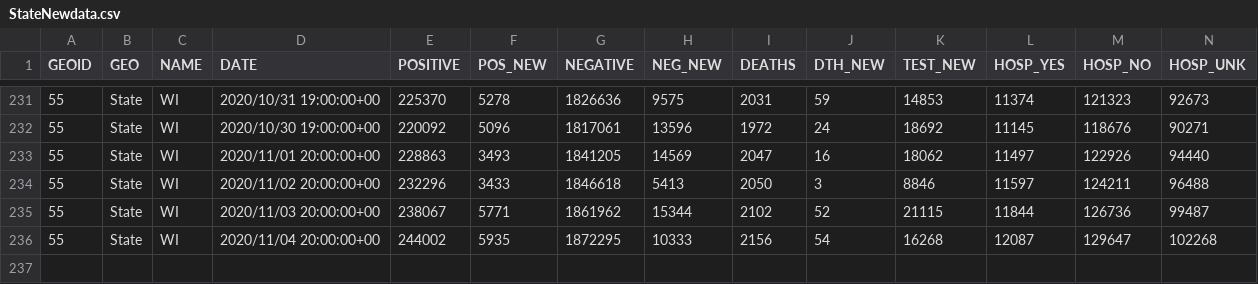
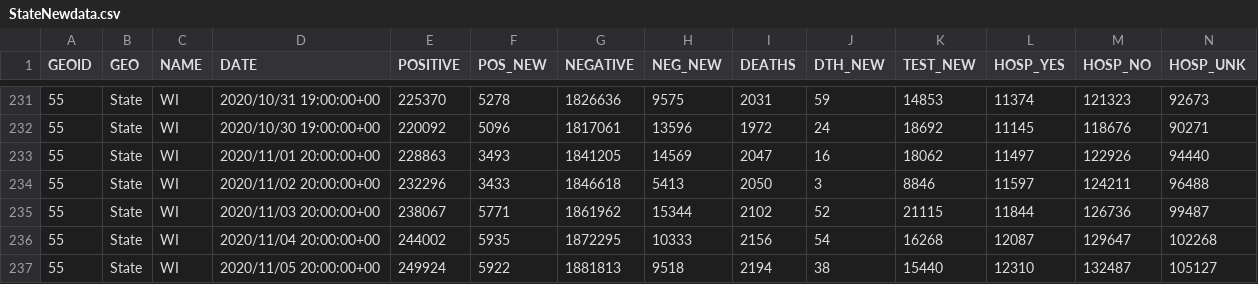
Before and after one commit to jjkraker/EauClaireCOVIDsummary, a CSV file: StateNewdata.csv, drawn as a sheet; only a part is shown, gaps mark what is left out; rows hold the shown columns only; the diff names each change by its address in the sheet, - before the commit and + after, or states it on an @@ line.

```diff
--- a/StateNewdata.csv
+++ b/StateNewdata.csv
+row 237: 55 | State | WI | 2020/11/05 20:00:00+00 | 249924 | 5922 | 1881813 | 9518 | 2194 | 38 | 15440 | 12310 | 132487 | 105127
```
Also changed, not shown: 2 other files.
